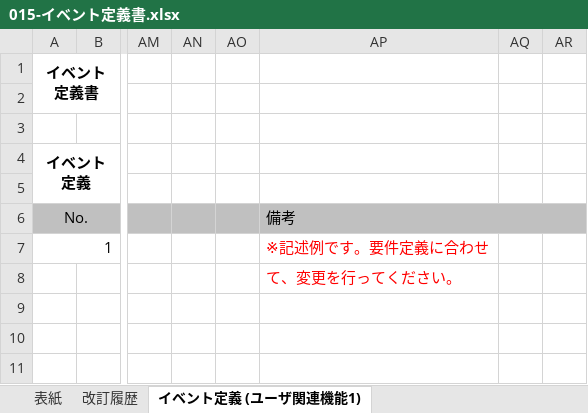
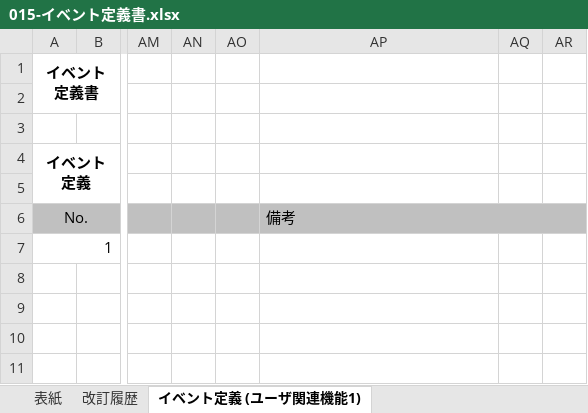
Before and after one commit to ayuki914/dev, an Excel workbook: 010-外部設計/015-イベント定義書.xlsx, sheet イベント定義 (ユーザ関連機能1), drawn as a sheet; only a part is shown, gaps mark what is left out; values as stored, in another font and other column widths than the file's, no borders; the diff names each change by its address in the sheet, - before the commit and + after, or states it on an @@ line.

```diff
--- a/010-外部設計/015-イベント定義書.xlsx (sheet イベント定義 (ユーザ関連機能1))
+++ b/010-外部設計/015-イベント定義書.xlsx (sheet イベント定義 (ユーザ関連機能1))
-AP7: ※記述例です。要件定義に合わせ
+AP7: (empty)
-AP8: て、変更を行ってください。
+AP8: (empty)
```
Also changed, not shown: sheet イベント定義 (カート機能), 000-要件定義/003-WBS.xlsx, 010-外部設計/012-機能一覧.xlsx, 23 other files.
